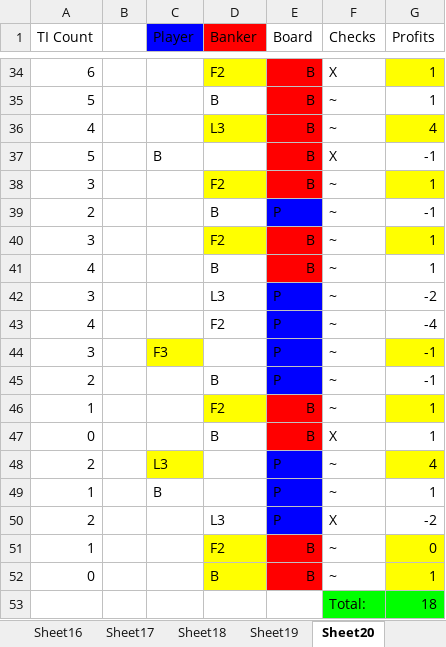
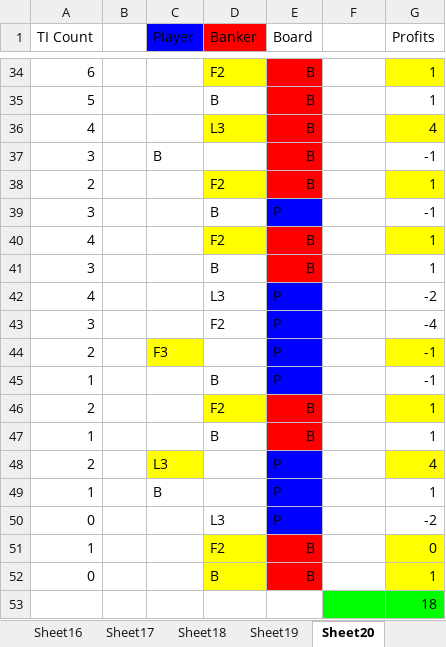
Before and after one commit to Hyeoko/TICounter, an Excel workbook: Practice.xlsx, sheet Sheet20, drawn as a sheet; only a part is shown, gaps mark what is left out; values as stored, in another font and other column widths than the file's, no borders; removed rows and columns are numbered as before the commit, all else as after; the diff covers the shown part only; the diff names each change by its address in the sheet, - before the commit and + after, or states it on an @@ line.

Commit message:
Fixed count undo error

```diff
--- a/Practice.xlsx (sheet Sheet20)
+++ b/Practice.xlsx (sheet Sheet20)
-F1: Checks
+F1: (empty)
-F34: X
+F34: (empty)
-F35:F36: ~
+F35:F36: (empty)
-A37 (TI Count): 5
+A37 (TI Count): 3
-F37: X
+F37: (empty)
-A38 (TI Count): 3
+A38 (TI Count): 2
-F38:F39: ~
+F38:F39: (empty)
-A39 (TI Count): 2
+A39 (TI Count): 3
-row 40: 3 |  |  | F2 | B | ~ | 1
-D40 (Banker): B
+D40 (Banker): F2
-D40 fill: none
+D40 fill: #FFFF00
-F40: ~
+F40: (empty)
-G40 fill: none
+G40 fill: #FFFF00
+row 41: 3 |  |  | B | B |  | 1
-A42 (TI Count): 3
+A42 (TI Count): 4
-F42:F45: ~
+F42:F45: (empty)
-A43 (TI Count): 4
+A43 (TI Count): 3
-A44 (TI Count): 3
+A44 (TI Count): 2
-A45 (TI Count): 2
+A45 (TI Count): 1
+row 46: 2 |  |  | F2 | B |  | 1
-D47 (Banker): F2
+D47 (Banker): B
-D47 fill: #FFFF00
+D47 fill: none
-F47: ~
+F47: (empty)
-G47 fill: #FFFF00
+G47 fill: none
-row 47: 0 |  |  | B | B | X | 1
-F48:F49: ~
+F48:F49: (empty)
-A50 (TI Count): 2
+A50 (TI Count): 0
-F50: X
+F50: (empty)
-F51:F52: ~
+F51:F52: (empty)
-F53: Total:
+F53: (empty)
```
Also changed, not shown: 27 edited cells elsewhere in this sheet, 1 other file.
